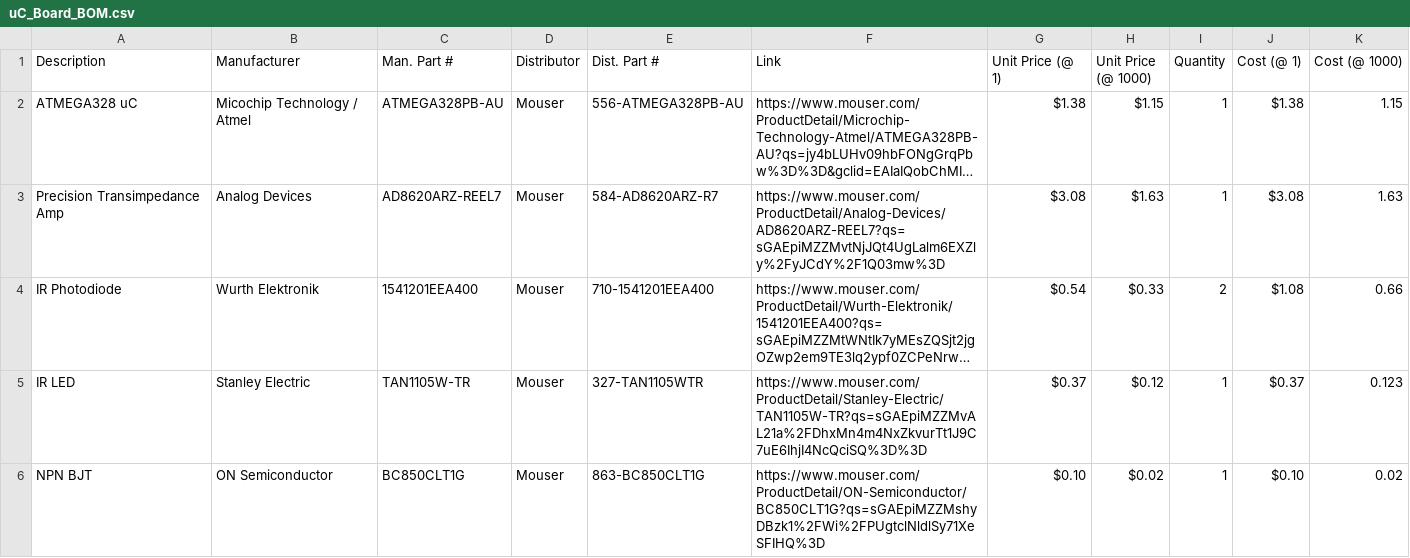
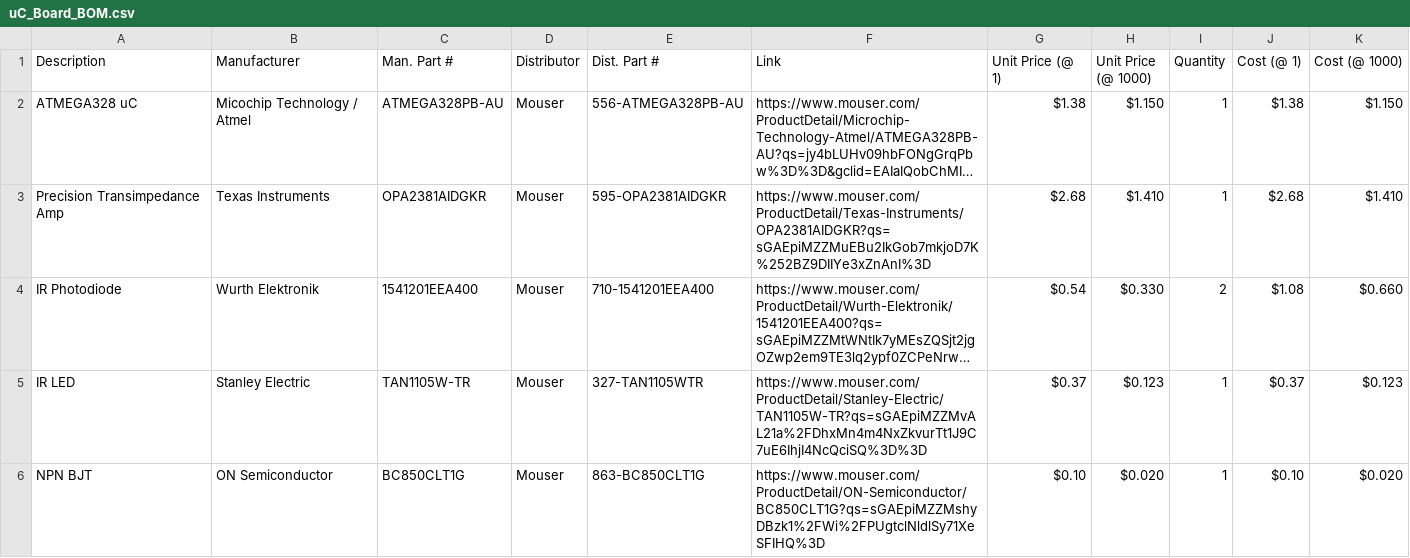
Before and after one commit to floating-point-laboratories/hodgkin, a CSV file: Electrical/uC_Board/uC_Board_BOM.csv, drawn as a sheet; only a part is shown; long unchanged cells end in …; the diff covers the shown part only; the diff names each change by its address in the sheet, - before the commit and + after, or states it on an @@ line.

Commit message:
Updated transimpedance amp and rearranged USB board.

```diff
--- a/Electrical/uC_Board/uC_Board_BOM.csv
+++ b/Electrical/uC_Board/uC_Board_BOM.csv
-H2 (Unit Price (@ 1000)): $1.15
+H2 (Unit Price (@ 1000)): $1.150
-K2 (Cost (@ 1000)): 1.15
+K2 (Cost (@ 1000)): $1.150
-B3 (Manufacturer): Analog Devices
+B3 (Manufacturer): Texas Instruments
-C3 (Man. Part #): AD8620ARZ-REEL7
+C3 (Man. Part #): OPA2381AIDGKR
-E3 (Dist. Part #): 584-AD8620ARZ-R7
+E3 (Dist. Part #): 595-OPA2381AIDGKR
-F3 (Link): https://www.mouser.com/ProductDetail/Analog-Devices/AD8620ARZ-REEL7?qs=sGAEpiMZZMvtNjJQt4UgLalm6EXZly%2FyJCdY%2F1Q03mw%3D
+F3 (Link): https://www.mouser.com/ProductDetail/Texas-Instruments/OPA2381AIDGKR?qs=sGAEpiMZZMuEBu2IkGob7mkjoD7K%252BZ9DIIYe3xZnAnI%3D
-G3 (Unit Price (@ 1)): $3.08
+G3 (Unit Price (@ 1)): $2.68
-H3 (Unit Price (@ 1000)): $1.63
+H3 (Unit Price (@ 1000)): $1.410
-J3 (Cost (@ 1)): $3.08
+J3 (Cost (@ 1)): $2.68
-K3 (Cost (@ 1000)): 1.63
+K3 (Cost (@ 1000)): $1.410
-H4 (Unit Price (@ 1000)): $0.33
+H4 (Unit Price (@ 1000)): $0.330
-K4 (Cost (@ 1000)): 0.66
+K4 (Cost (@ 1000)): $0.660
-H5 (Unit Price (@ 1000)): $0.12
+H5 (Unit Price (@ 1000)): $0.123
-K5 (Cost (@ 1000)): 0.123
+K5 (Cost (@ 1000)): $0.123
-H6 (Unit Price (@ 1000)): $0.02
+H6 (Unit Price (@ 1000)): $0.020
-K6 (Cost (@ 1000)): 0.02
+K6 (Cost (@ 1000)): $0.020
```
Also changed, not shown: 9 edited cells elsewhere in this file, Electrical/USB_Board/USB_Board_BOM.csv, 58 other files.
